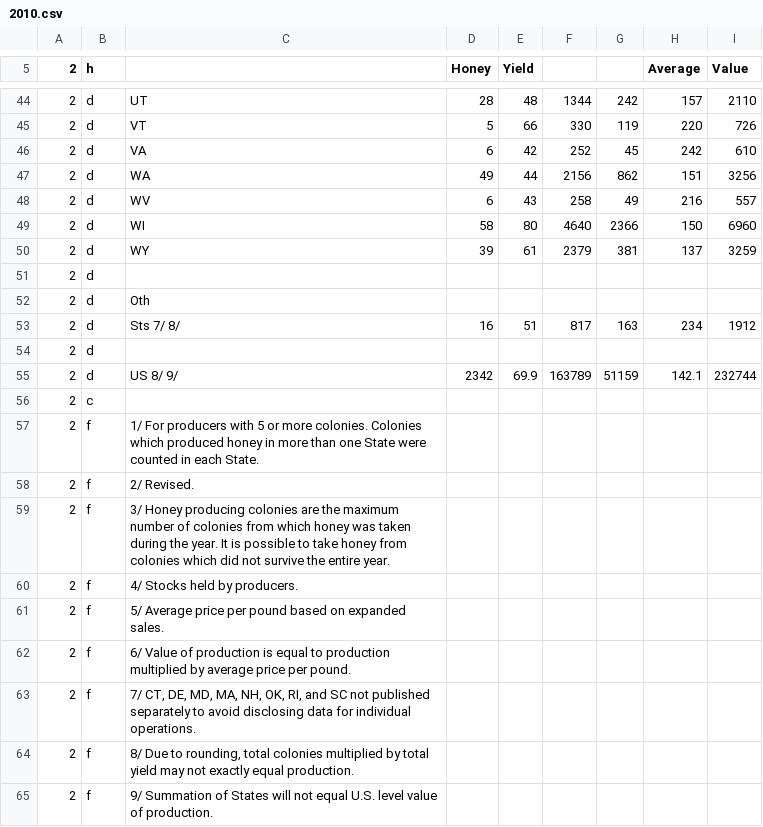
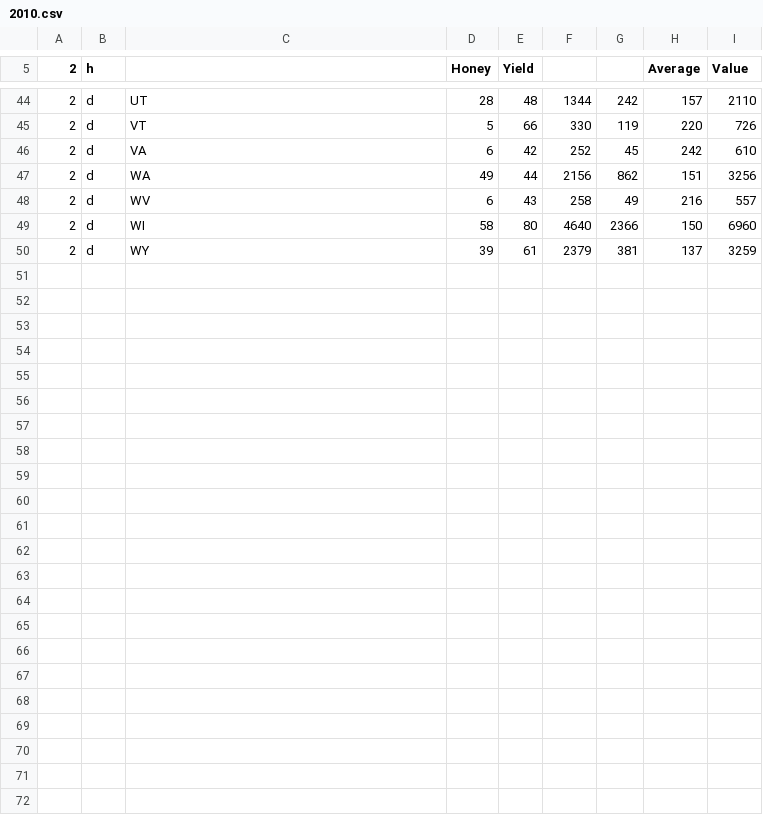
Before and after one commit to misbath/bee_project.github.io, a CSV file: data/bee_state_2/2010.csv, drawn as a sheet; only a part is shown, gaps mark what is left out; the diff names each change by its address in the sheet, - before the commit and + after, or states it on an @@ line.

```diff
--- a/data/bee_state_2/2010.csv
+++ b/data/bee_state_2/2010.csv
-row 51: 2 | d
-row 52: 2 | d | Oth
-row 53: 2 | d | Sts 7/ 8/ | 16 | 51 | 817 | 163 | 234 | 1912
-row 54: 2 | d
-row 55: 2 | d | US 8/ 9/ | 2342 | 69.9 | 163789 | 51159 | 142.1 | 232744
-row 56: 2 | c
-row 57: 2 | f | 1/ For producers with 5 or more colonies. Colonies which produced honey in more than one State were counted in each State.
-row 58: 2 | f | 2/ Revised.
-row 59: 2 | f | 3/ Honey producing colonies are the maximum number of colonies from which honey was taken during the year. It is possible to take honey from colonies which did not survive the entire year.
-row 60: 2 | f | 4/ Stocks held by producers.
-row 61: 2 | f | 5/ Average price per pound based on expanded sales.
-row 62: 2 | f | 6/ Value of production is equal to production multiplied by average price per pound.
-row 63: 2 | f | 7/ CT, DE, MD, MA, NH, OK, RI, and SC not published separately to avoid disclosing data for individual operations.
-row 64: 2 | f | 8/ Due to rounding, total colonies multiplied by total yield may not exactly equal production.
-row 65: 2 | f | 9/ Summation of States will not equal U.S. level value of production.
```
Also changed, not shown: data/bee_state_2/2008.csv, data/bee_state_2/2009.csv, 18 other files.
